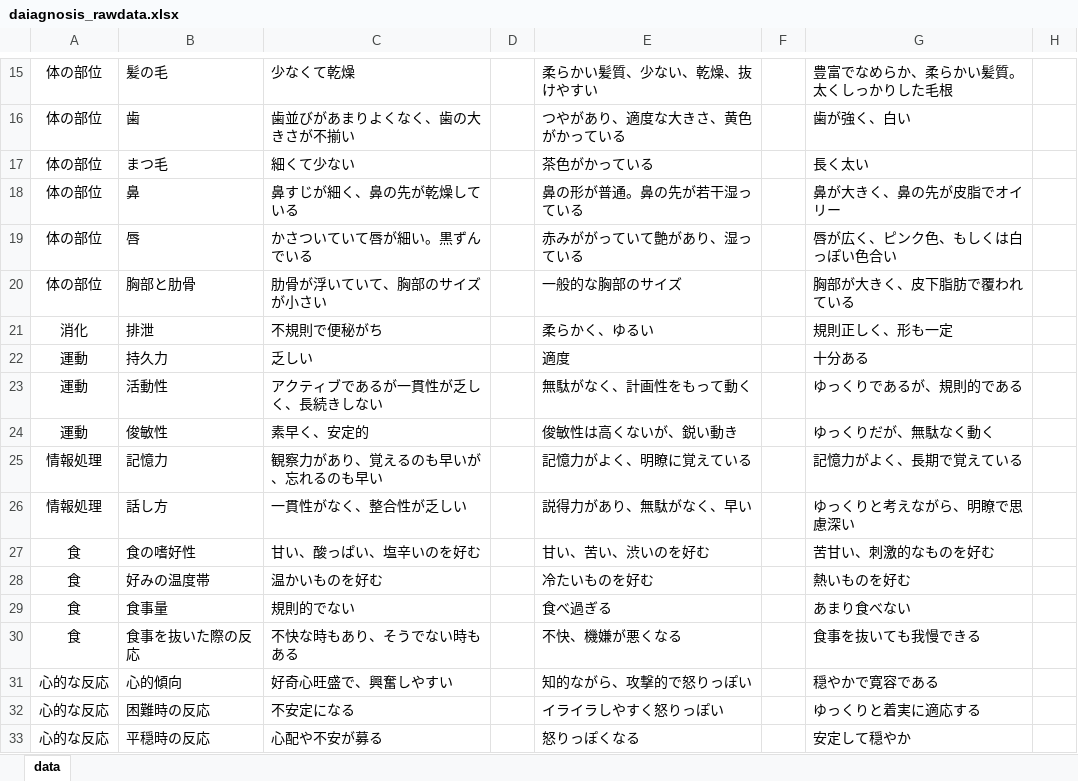
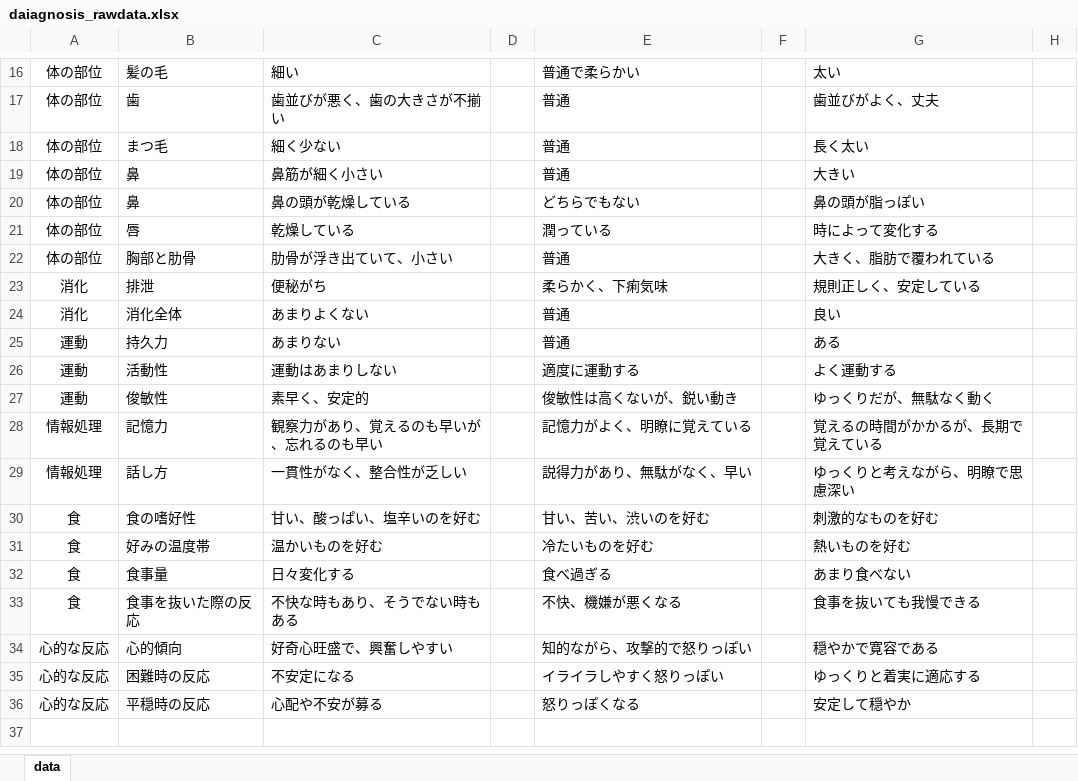
Before and after one commit to j-ago/question_english, an Excel workbook: daiagnosis_rawdata.xlsx, sheet data, drawn as a sheet; only a part is shown, gaps mark what is left out; values as stored, in another font and other column widths than the file's, no borders; addresses are those after the commit; the diff covers the shown part only; the diff names each change by its address in the sheet, - before the commit and + after, or states it on an @@ line.

```diff
--- a/daiagnosis_rawdata.xlsx (sheet data)
+++ b/daiagnosis_rawdata.xlsx (sheet data)
-C16: 少なくて乾燥
+C16: 細い
-E16: 柔らかい髪質、少ない、乾燥、抜けやすい
+E16: 普通で柔らかい
-G16: 豊富でなめらか、柔らかい髪質。太くしっかりした毛根
+G16: 太い
-C17: 歯並びがあまりよくなく、歯の大きさが不揃い
+C17: 歯並びが悪く、歯の大きさが不揃い
-E17: つやがあり、適度な大きさ、黄色がかっている
+E17: 普通
-G17: 歯が強く、白い
+G17: 歯並びがよく、丈夫
-C18: 細くて少ない
+C18: 細く少ない
-E18: 茶色がかっている
+E18: 普通
+row 19: 体の部位 | 鼻 | 鼻筋が細く小さい |  | 普通 |  | 大きい
-C20: 鼻すじが細く、鼻の先が乾燥している
+C20: 鼻の頭が乾燥している
-E20: 鼻の形が普通。鼻の先が若干湿っている
+E20: どちらでもない
-G20: 鼻が大きく、鼻の先が皮脂でオイリー
+G20: 鼻の頭が脂っぽい
-C21: かさついていて唇が細い。黒ずんでいる
+C21: 乾燥している
-E21: 赤みががっていて艶があり、湿っている
+E21: 潤っている
-G21: 唇が広く、ピンク色、もしくは白っぽい色合い
+G21: 時によって変化する
-C22: 肋骨が浮いていて、胸部のサイズが小さい
+C22: 肋骨が浮き出ていて、小さい
-E22: 一般的な胸部のサイズ
+E22: 普通
-G22: 胸部が大きく、皮下脂肪で覆われている
+G22: 大きく、脂肪で覆われている
-C23: 不規則で便秘がち
+C23: 便秘がち
-E23: 柔らかく、ゆるい
+E23: 柔らかく、下痢気味
-G23: 規則正しく、形も一定
+G23: 規則正しく、安定している
+row 24: 消化 | 消化全体 | あまりよくない |  | 普通 |  | 良い
-C25: 乏しい
+C25: あまりない
-E25: 適度
+E25: 普通
-G25: 十分ある
+G25: ある
-C26: アクティブであるが一貫性が乏しく、長続きしない
+C26: 運動はあまりしない
-E26: 無駄がなく、計画性をもって動く
+E26: 適度に運動する
-G26: ゆっくりであるが、規則的である
+G26: よく運動する
-G28: 記憶力がよく、長期で覚えている
+G28: 覚えるの時間がかかるが、長期で覚えている
-G30: 苦甘い、刺激的なものを好む
+G30: 刺激的なものを好む
-C32: 規則的でない
+C32: 日々変化する
```
Also changed, not shown: 2 added rows, 1 removed row and 29 edited cells elsewhere in this sheet, daiagnosis_rawdata_translated.xlsx, 14 other files.
